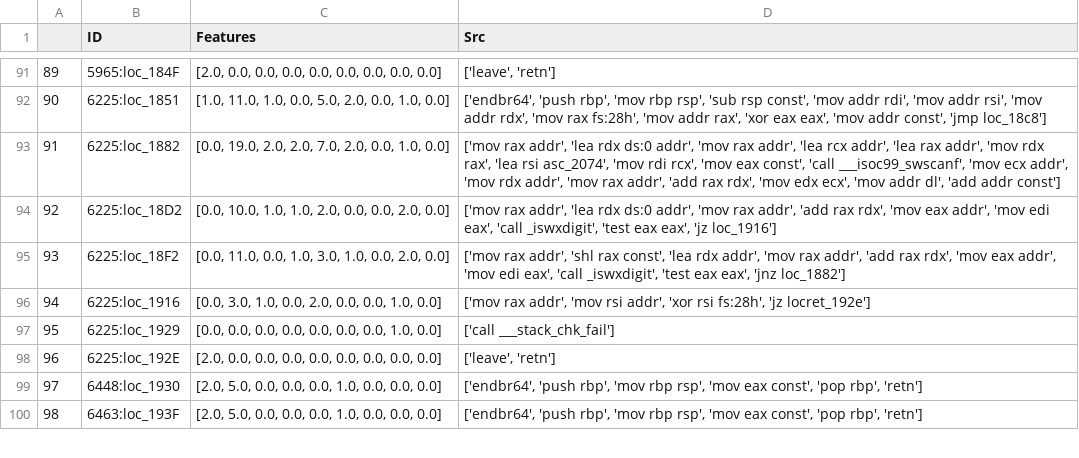
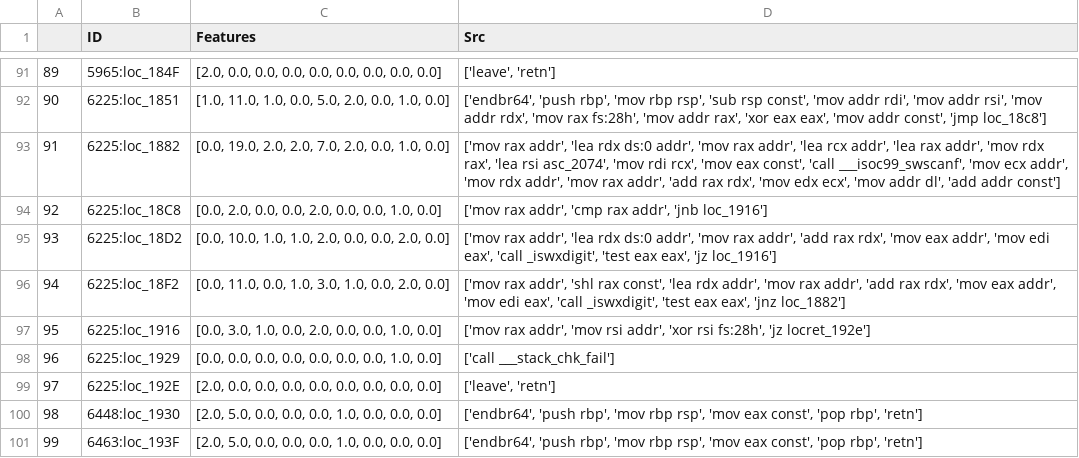
Before and after one commit to Sam-Mah/VulExplainer, a CSV file: CWE121_Stack_Based_Buffer_Overflow__CWE805_struct_declare_loop_54-bad.tmp0.json_graph.json_embedding.json_node.csv_nodes.csv, drawn as a sheet; only a part is shown, gaps mark what is left out; addresses are those after the commit; the diff names each change by its address in the sheet, - before the commit and + after, or states it on an @@ line.

```diff
--- a/CWE121_Stack_Based_Buffer_Overflow__CWE805_struct_declare_loop_54-bad.tmp0.json_graph.json_embedding.json_node.csv_nodes.csv
+++ b/CWE121_Stack_Based_Buffer_Overflow__CWE805_struct_declare_loop_54-bad.tmp0.json_graph.json_embedding.json_node.csv_nodes.csv
+row 94: 92 | 6225:loc_18C8 | [0.0, 2.0, 0.0, 0.0, 2.0, 0.0, 0.0, 1.0, 0.0] | ['mov rax addr', 'cmp rax addr', 'jnb loc_1916']
@@ column A renumbered from row 95 down @@
```
Also changed, not shown: 52 other files.
